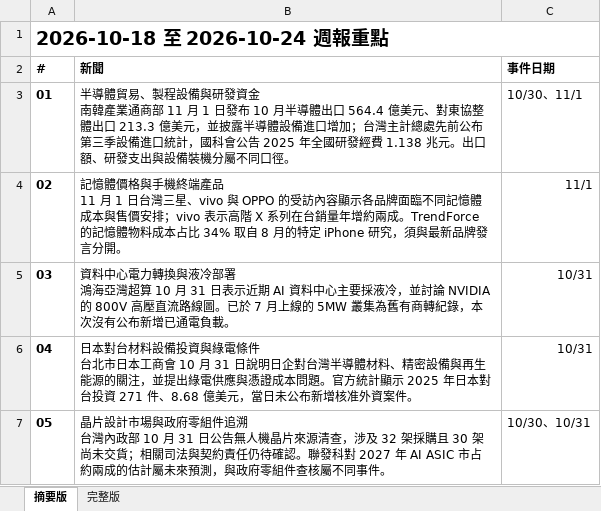
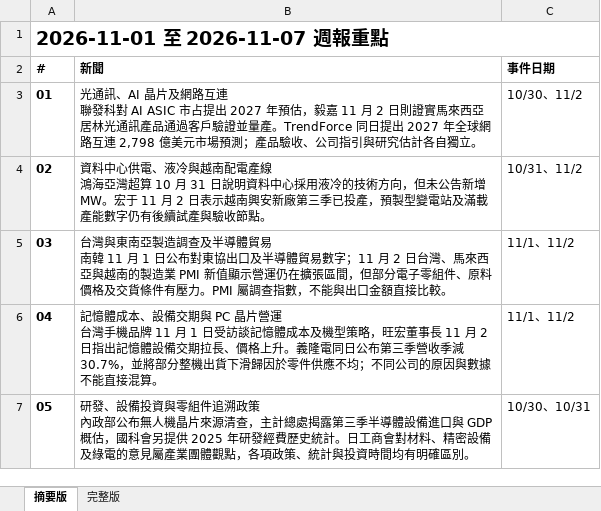
Before and after one commit to aiwlulu/daily-brief-site, an Excel workbook: docs/exports/week-2026-11-01.xlsx, sheet 摘要版, drawn as a sheet; values as stored, in another font and other column widths than the file's, no borders; ↵ is a line break in a cell; the diff names each change by its address in the sheet, - before the commit and + after, or states it on an @@ line.

```diff
--- a/docs/exports/week-2026-11-01.xlsx (sheet 摘要版)
+++ b/docs/exports/week-2026-11-01.xlsx (sheet 摘要版)
-A1 (#): 2026-10-18 至 2026-10-24 週報重點
+A1 (#): 2026-11-01 至 2026-11-07 週報重點
-B3 (新聞): 半導體貿易、製程設備與研發資金 ↵ 南韓產業通商部 11 月 1 日發布 10 月半導體出口 564.4 億美元、對東協整體出口 213.3 億美元，並披露半導體設備進口增加；台灣主計總處先前公布第三季設備進口統計，國科會公告 2025 年全國研發經費 1.138 兆元。出口額、研發支出與設備裝機分屬不同口徑。
+B3 (新聞): 光通訊、AI 晶片及網路互連 ↵ 聯發科對 AI ASIC 市占提出 2027 年預估，毅嘉 11 月 2 日則證實馬來西亞居林光通訊產品通過客戶驗證並量產。TrendForce 同日提出 2027 年全球網路互連 2,798 億美元市場預測；產品驗收、公司指引與研究估計各自獨立。
-C3 (事件日期): 10/30、11/1
+C3 (事件日期): 10/30、11/2
-B4 (新聞): 記憶體價格與手機終端產品 ↵ 11 月 1 日台灣三星、vivo 與 OPPO 的受訪內容顯示各品牌面臨不同記憶體成本與售價安排；vivo 表示高階 X 系列在台銷量年增約兩成。TrendForce 的記憶體物料成本占比 34% 取自 8 月的特定 iPhone 研究，須與最新品牌發言分開。
+B4 (新聞): 資料中心供電、液冷與越南配電產線 ↵ 鴻海亞灣超算 10 月 31 日說明資料中心採用液冷的技術方向，但未公告新增 MW。宏于 11 月 2 日表示越南興安新廠第三季已投產，預製型變電站及滿載產能數字仍有後續試產與驗收節點。
-C4 (事件日期): 11/1
+C4 (事件日期): 10/31、11/2
-B5 (新聞): 資料中心電力轉換與液冷部署 ↵ 鴻海亞灣超算 10 月 31 日表示近期 AI 資料中心主要採液冷，並討論 NVIDIA 的 800V 高壓直流路線圖。已於 7 月上線的 5MW 叢集為舊有商轉紀錄，本次沒有公布新增已通電負載。
+B5 (新聞): 台灣與東南亞製造調查及半導體貿易 ↵ 南韓 11 月 1 日公布對東協出口及半導體貿易數字；11 月 2 日台灣、馬來西亞與越南的製造業 PMI 新值顯示營運仍在擴張區間，但部分電子零組件、原料價格及交貨條件有壓力。PMI 屬調查指數，不能與出口金額直接比較。
-C5:C6 (事件日期): 10/31
+C5:C6 (事件日期): 11/1、11/2
-B6 (新聞): 日本對台材料設備投資與綠電條件 ↵ 台北市日本工商會 10 月 31 日說明日企對台灣半導體材料、精密設備與再生能源的關注，並提出綠電供應與憑證成本問題。官方統計顯示 2025 年日本對台投資 271 件、8.68 億美元，當日未公布新增核准外資案件。
+B6 (新聞): 記憶體成本、設備交期與 PC 晶片營運 ↵ 台灣手機品牌 11 月 1 日受訪談記憶體成本及機型策略，旺宏董事長 11 月 2 日指出記憶體設備交期拉長、價格上升。義隆電同日公布第三季營收季減 30.7%，並將部分整機出貨下滑歸因於零件供應不均；不同公司的原因與數據不能直接混算。
-B7 (新聞): 晶片設計市場與政府零組件追溯 ↵ 台灣內政部 10 月 31 日公告無人機晶片來源清查，涉及 32 架採購且 30 架尚未交貨；相關司法與契約責任仍待確認。聯發科對 2027 年 AI ASIC 市占約兩成的估計屬未來預測，與政府零組件查核屬不同事件。
+B7 (新聞): 研發、設備投資與零組件追溯政策 ↵ 內政部公布無人機晶片來源清查，主計總處揭露第三季半導體設備進口與 GDP 概估，國科會另提供 2025 年研發經費歷史統計。日工商會對材料、精密設備及綠電的意見屬產業團體觀點，各項政策、統計與投資時間均有明確區別。
```
Also changed, not shown: sheet 完整版, docs/exports/week-2026-11-01-en.xlsx, 8 other files.
